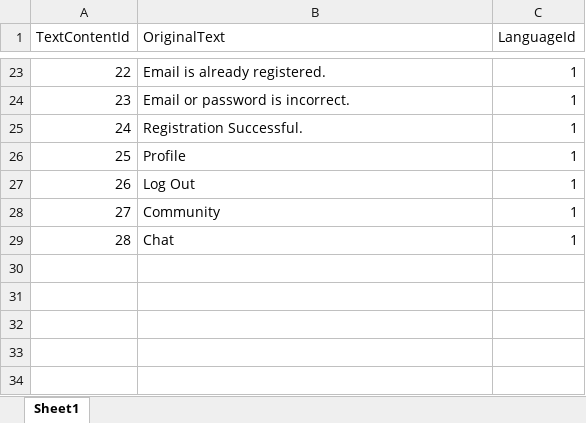
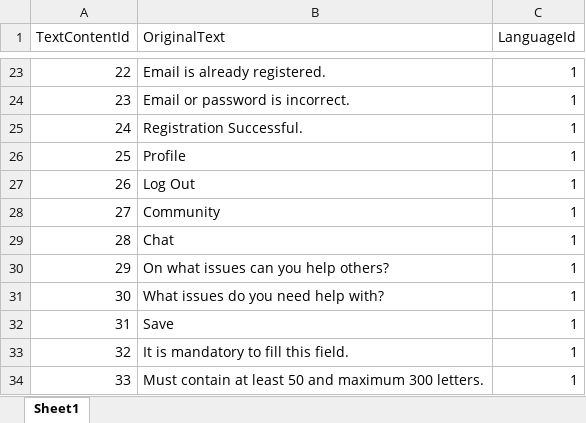
Before and after one commit to EmirAlpAksungur/MentorApp, an Excel workbook: backend/commands/management/commands/TextContent.xlsx, sheet Sheet1, drawn as a sheet; only a part is shown, gaps mark what is left out; values as stored, in another font and other column widths than the file's, no borders; the diff names each change by its address in the sheet, - before the commit and + after, or states it on an @@ line.

```diff
--- a/backend/commands/management/commands/TextContent.xlsx (sheet Sheet1)
+++ b/backend/commands/management/commands/TextContent.xlsx (sheet Sheet1)
+row 30: 29 | On what issues can you help others? | 1
+row 31: 30 | What issues do you need help with? | 1
+row 32: 31 | Save | 1
+row 33: 32 | It is mandatory to fill this field. | 1
+row 34: 33 | Must contain at least 50 and maximum 300 letters. | 1
```
Also changed, not shown: backend/commands/management/commands/Translations.xlsx, 26 other files.
